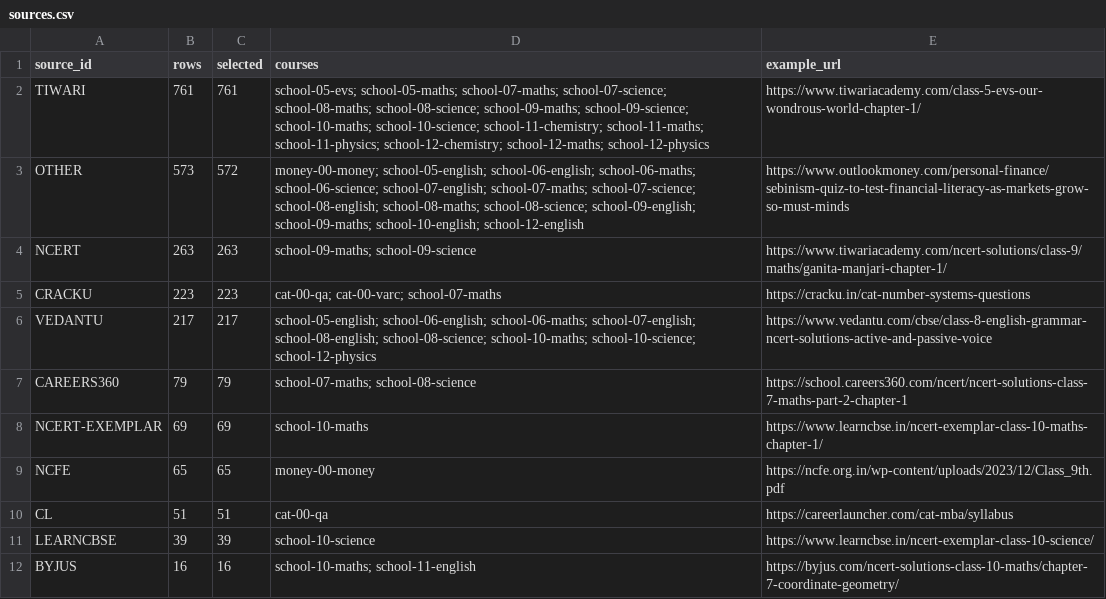
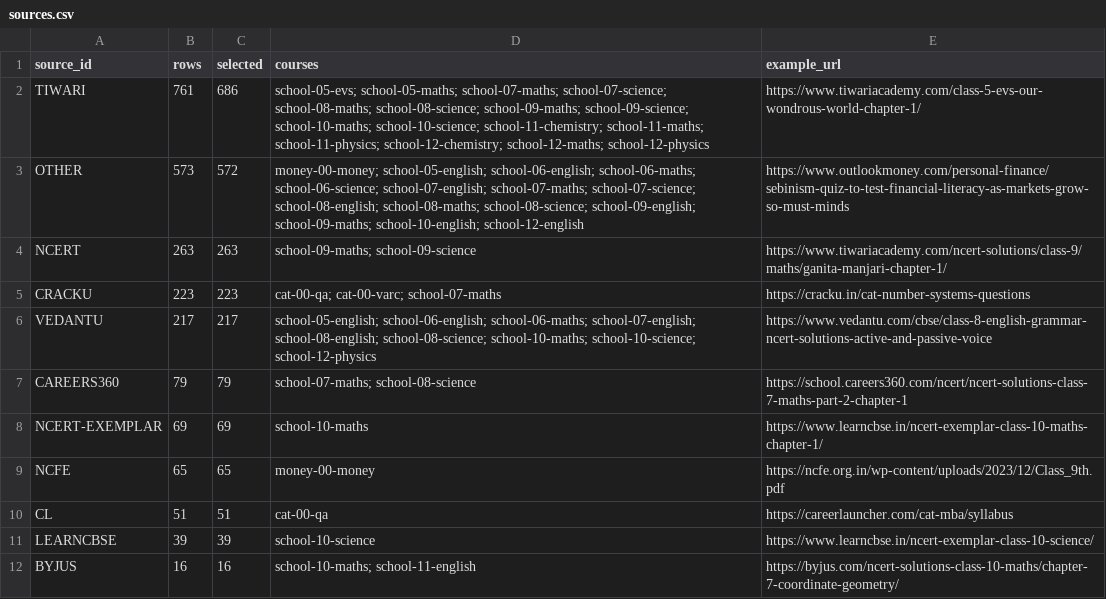
Before and after one commit to solidsforyou/moneymoments-media, a CSV file: content/arena/sheets/sources.csv, drawn as a sheet.

```diff
--- a/content/arena/sheets/sources.csv
+++ b/content/arena/sheets/sources.csv
@@ -1,3 +1,3 @@
 source_id,rows,selected,courses,example_url
-TIWARI,761,761,school-05-evs; school-05-maths; school-07-maths; school-07-science; school-08-maths; school-08-science; school-09-maths; school-09-science; school-10-maths; school-10-science; school-11-chemistry; school-11-maths; school-11-physics; school-12-chemistry; school-12-maths; school-12-physics,https://www.tiwariacademy.com/class-5-evs-our-wondrous-world-chapter-1/
+TIWARI,761,686,school-05-evs; school-05-maths; school-07-maths; school-07-science; school-08-maths; school-08-science; school-09-maths; school-09-science; school-10-maths; school-10-science; school-11-chemistry; school-11-maths; school-11-physics; school-12-chemistry; school-12-maths; school-12-physics,https://www.tiwariacademy.com/class-5-evs-our-wondrous-world-chapter-1/
 OTHER,573,572,money-00-money; school-05-english; school-06-english; school-06-maths; school-06-science; school-07-english; school-07-maths; school-07-science; school-08-english; school-08-maths; school-08-science; school-09-english; school-09-maths; school-10-english; school-12-english,https://www.outlookmoney.com/personal-finance/sebinism-quiz-to-test-financial-literacy-as-markets-grow-so-must-minds
```
Also changed, not shown: content/arena/sheets/class-05.csv, content/arena/sheets/summary.csv, 1 other file.
